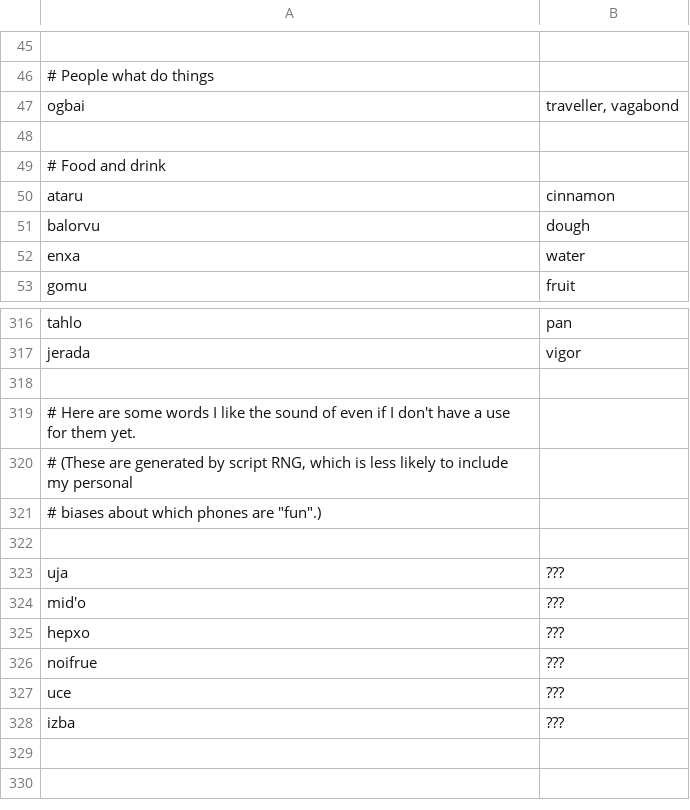
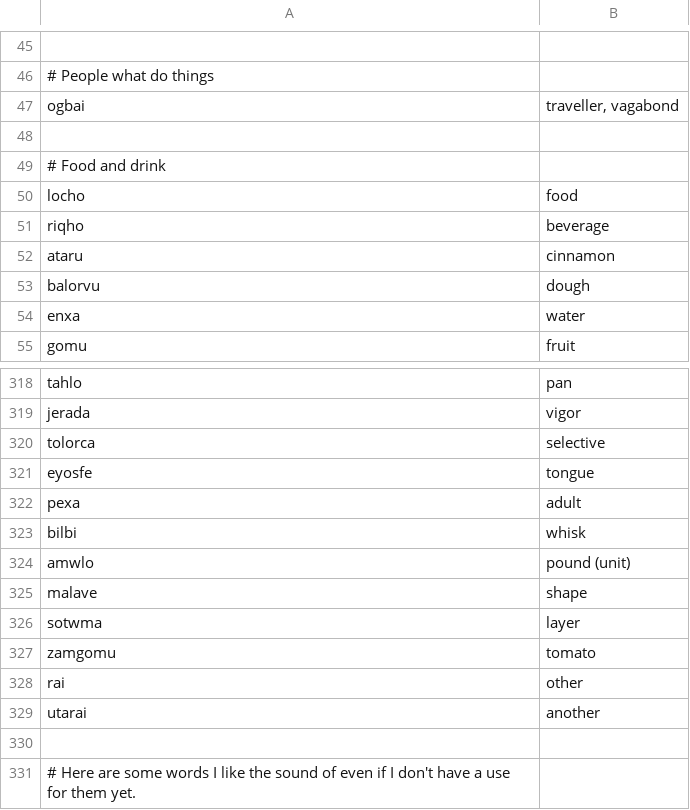
Before and after one commit to rngesus-wept/puflantu, a TSV file: root_nouns.tsv, drawn as a sheet; only a part is shown, gaps mark what is left out; the shorter side is filled out with more unchanged rows; the diff names each change by its address in the sheet, - before the commit and + after, or states it on an @@ line.

```diff
--- a/root_nouns.tsv
+++ b/root_nouns.tsv
+row 50: locho | food
+row 51: riqho | beverage
+row 320: tolorca | selective
+row 321: eyosfe | tongue
+row 322: pexa | adult
+row 323: bilbi | whisk
+row 324: amwlo | pound (unit)
+row 325: malave | shape
+row 326: sotwma | layer
+row 327: zamgomu | tomato
+row 328: rai | other
+row 329: utarai | another
```
Also changed, not shown: root_closed.tsv, root_verbs.tsv, 1 other file.
